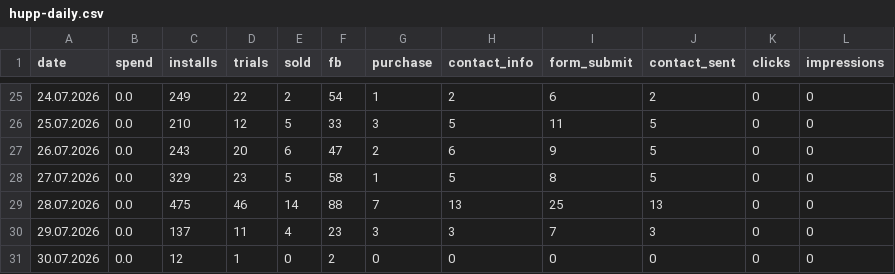
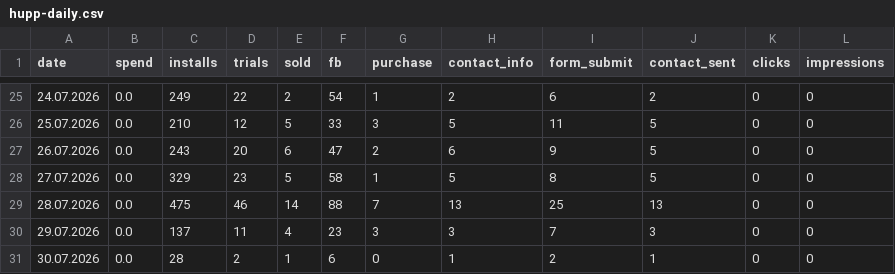
Before and after one commit to lusnikovvaceslav9-oss/elixir-dashboard, a CSV file: data/hupp-daily.csv, drawn as a sheet; only a part is shown, gaps mark what is left out.

Commit message:
chore: auto-update Hupp feed data

```diff
--- a/data/hupp-daily.csv
+++ b/data/hupp-daily.csv
@@ -30,2 +30,2 @@ date,spend,installs,trials,sold,fb,purchase,contact_info,form_submit,contact_sen
 29.07.2026,0.0,137,11,4,23,3,3,7,3,0,0
-30.07.2026,0.0,12,1,0,2,0,0,0,0,0,0
+30.07.2026,0.0,28,2,1,6,0,1,2,1,0,0
```
Also changed, not shown: 1 other file.
